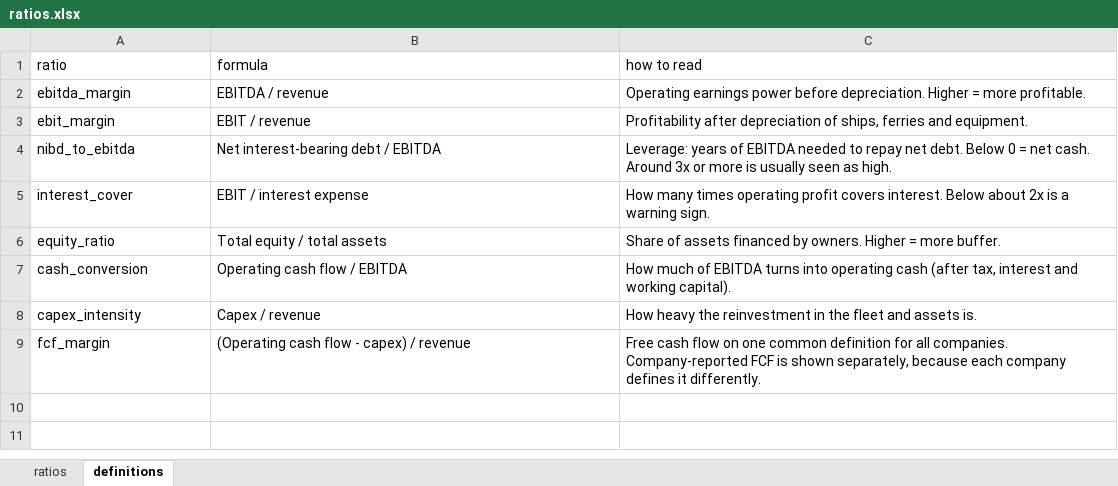
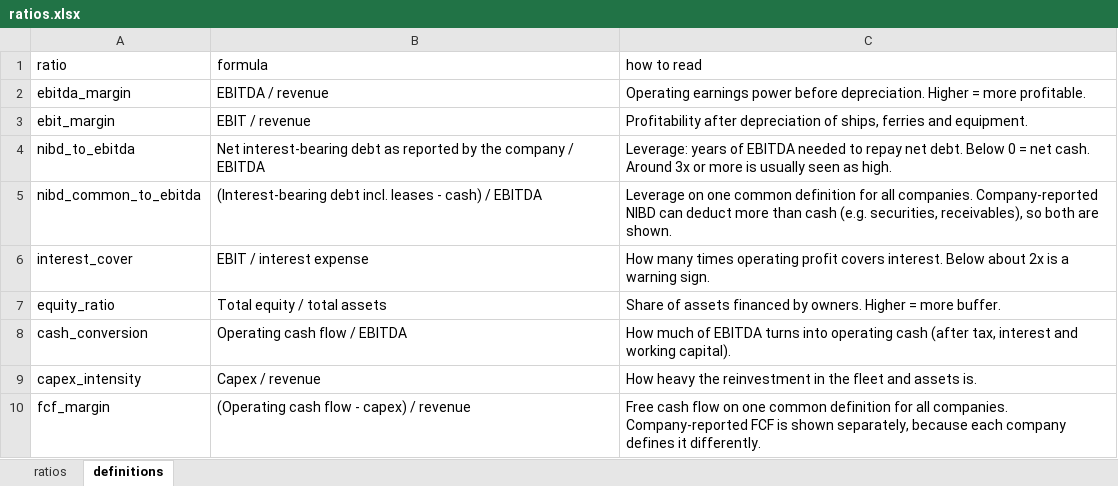
Before and after one commit to tianjiaowei0423-commits/annual-report-analyzer, an Excel workbook: output/ratios.xlsx, sheet definitions, drawn as a sheet; values as stored, in another font and other column widths than the file's, no borders; the diff names each change by its address in the sheet, - before the commit and + after, or states it on an @@ line.

Commit message:
Common net debt definition; rankings computed in Python for credit summaries

```diff
--- a/output/ratios.xlsx (sheet definitions)
+++ b/output/ratios.xlsx (sheet definitions)
-B4 (formula): …interest-bearing debt / EBITDA
+B4 (formula): …interest-bearing debt as reported by the company / EBITDA
+row 5: nibd_common_to_ebitda | (Interest-bearing debt incl. leases - cash) / EBITDA | Leverage on one common definition for all companies. Company-reported NIBD can deduct more than cash (e.g. securities, receivables), so both are shown.
```
Also changed, not shown: sheet ratios, 4 other files.
